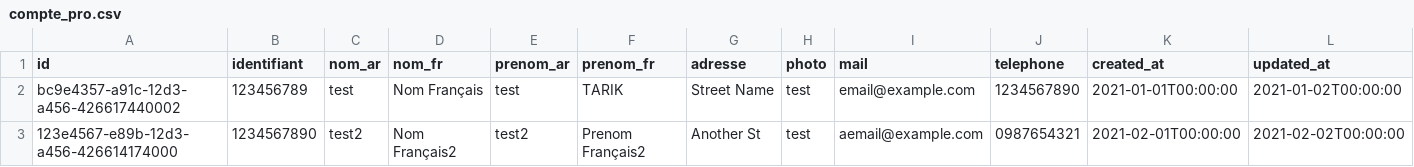
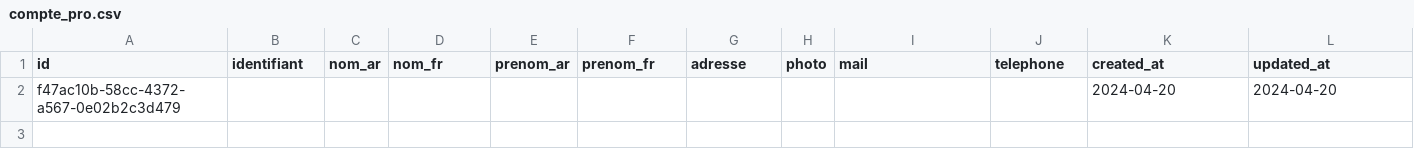
Before and after one commit to fatimazahraben-alla/prospacebe, a CSV file: src/main/resources/config/liquibase/fake-data/compte_pro.csv, drawn as a sheet; only a part is shown; removed rows and columns are numbered as before the commit, all else as after; rows hold the shown columns only; the diff names each change by its address in the sheet, - before the commit and + after, or states it on an @@ line.

```diff
--- a/src/main/resources/config/liquibase/fake-data/compte_pro.csv
+++ b/src/main/resources/config/liquibase/fake-data/compte_pro.csv
-row 2: bc9e4357-a91c-12d3-a456-426617440002 | 123456789 | test | Nom Français | test | TARIK | Street Name | test | email@example.com | 1234567890 | 2021-01-01T00:00:00 | 2021-01-02T00:00:00
-row 3: 123e4567-e89b-12d3-a456-426614174000 | 1234567890 | test2 | Nom Français2 | test2 | Prenom Français2 | Another St | test | aemail@example.com | 0987654321 | 2021-02-01T00:00:00 | 2021-02-02T00:00:00
+row 2: f47ac10b-58cc-4372-a567-0e02b2c3d479 |  |  |  |  |  |  |  |  |  | 2024-04-20 | 2024-04-20
```
Also changed, not shown: src/main/resources/config/liquibase/fake-data/association.csv, src/main/resources/config/liquibase/fake-data/contact.csv, 10 other files.
